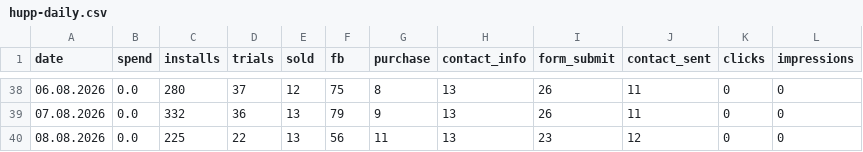
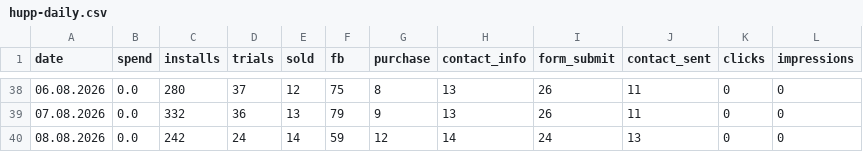
Before and after one commit to lusnikovvaceslav9-oss/elixir-dashboard, a CSV file: data/hupp-daily.csv, drawn as a sheet; only a part is shown, gaps mark what is left out.

Commit message:
chore: auto-update Hupp feed data

```diff
--- a/data/hupp-daily.csv
+++ b/data/hupp-daily.csv
@@ -39,2 +39,2 @@ date,spend,installs,trials,sold,fb,purchase,contact_info,form_submit,contact_sen
 07.08.2026,0.0,332,36,13,79,9,13,26,11,0,0
-08.08.2026,0.0,225,22,13,56,11,13,23,12,0,0
+08.08.2026,0.0,242,24,14,59,12,14,24,13,0,0
```
Also changed, not shown: 1 other file.
